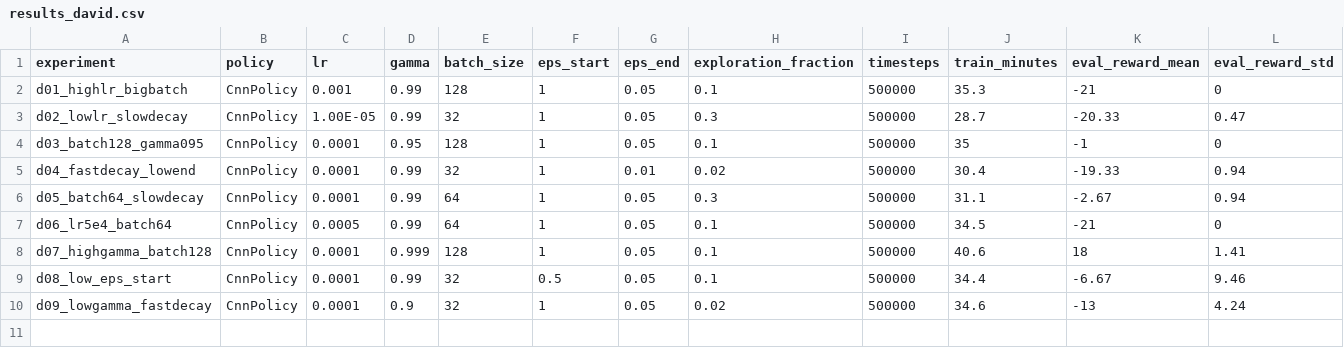
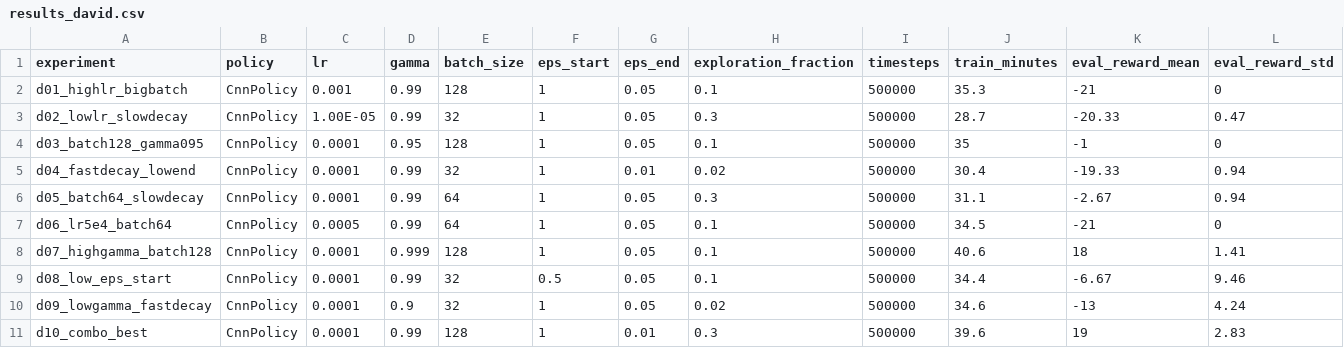
Before and after one commit to Dushimepaulette1/dqn-atari-pong, a CSV file: results/results_david.csv, drawn as a sheet; the diff names each change by its address in the sheet, - before the commit and + after, or states it on an @@ line.

Commit message:
Exp10

```diff
--- a/results/results_david.csv
+++ b/results/results_david.csv
+row 11: d10_combo_best | CnnPolicy | 0.0001 | 0.99 | 128 | 1 | 0.01 | 0.3 | 500000 | 39.6 | 19 | 2.83
```
